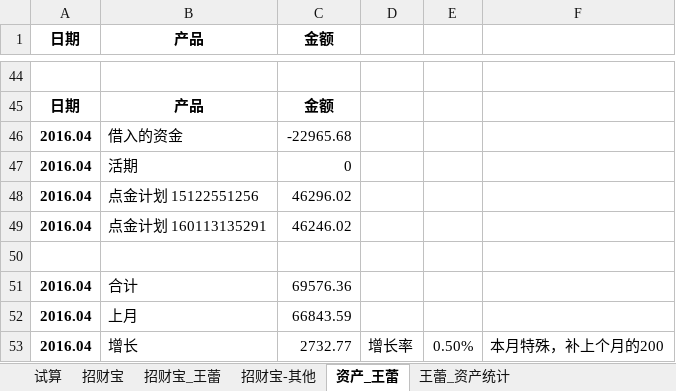
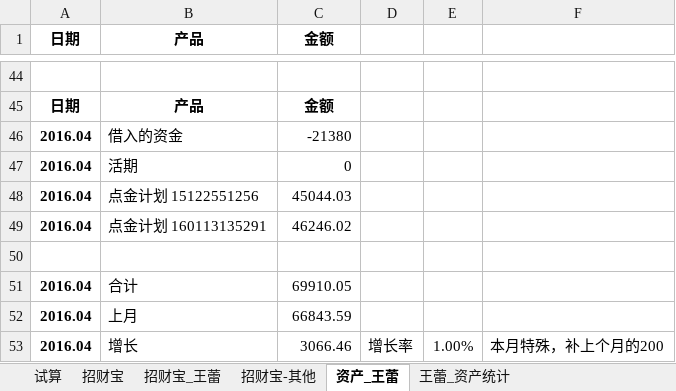
Before and after one commit to cnmud/832588m1pwG22w5t74PT0odv657C7m, an Excel workbook: 我的家/招财宝.xlsx, sheet 资产_王蕾, drawn as a sheet; only a part is shown, gaps mark what is left out; values as stored, in another font and other column widths than the file's, no borders; the diff names each change by its address in the sheet, - before the commit and + after, or states it on an @@ line.

```diff
--- a/我的家/招财宝.xlsx (sheet 资产_王蕾)
+++ b/我的家/招财宝.xlsx (sheet 资产_王蕾)
-C46 (金额): -22965.68
+C46 (金额): -21380
-C48 (金额): 46296.02
+C48 (金额): 45044.03
-C51 (金额): 69576.36
+C51 (金额): 69910.05
-C53 (金额): 2732.77
+C53 (金额): 3066.46
-E53: 0.50%
+E53: 1.00%
```
Also changed, not shown: 1 other file.
